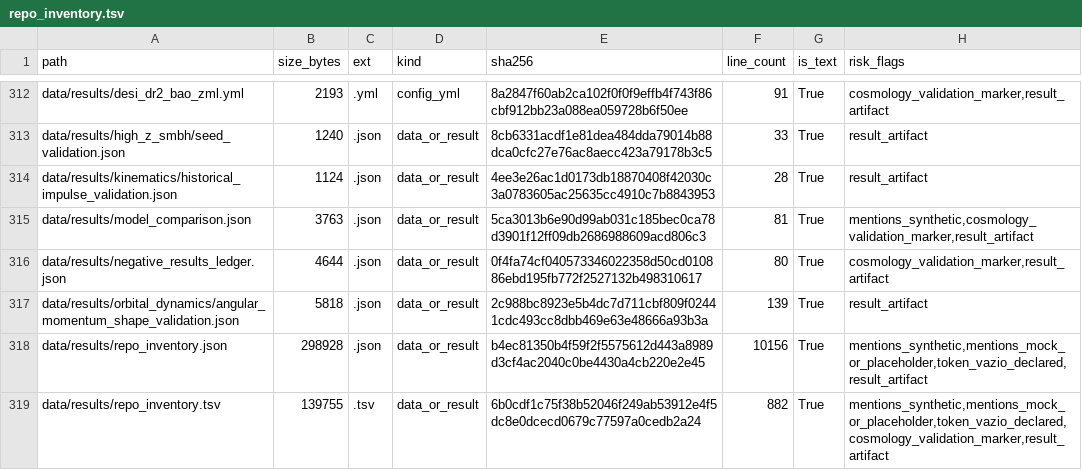
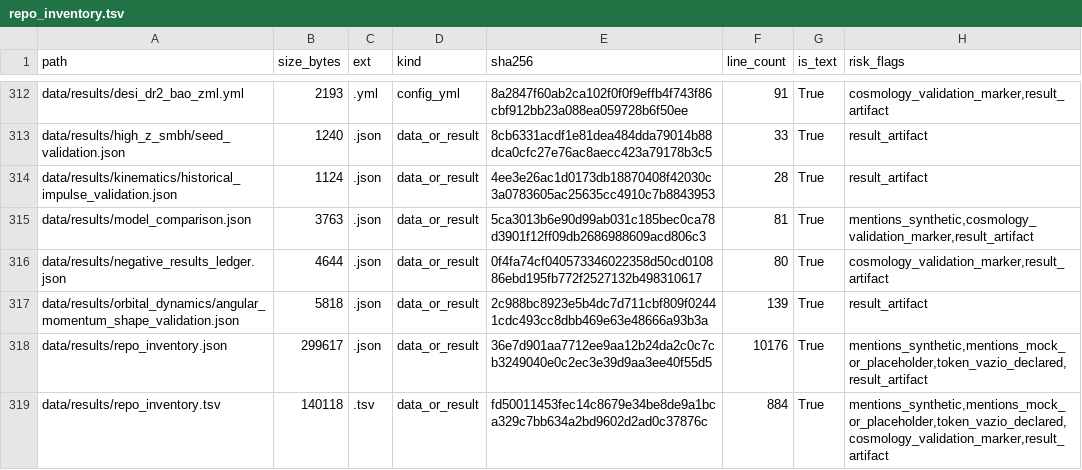
Before and after one commit to rafaelmeloreisnovo/relativity-living-light, a TSV file: data/results/repo_inventory.tsv, drawn as a sheet; only a part is shown, gaps mark what is left out; the diff covers the shown part only.

```diff
--- a/data/results/repo_inventory.tsv
+++ b/data/results/repo_inventory.tsv
@@ -317,3 +317,3 @@ data/results/negative_results_ledger.json	4644	.json	data_or_result	0f4fa74cf040
 data/results/orbital_dynamics/angular_momentum_shape_validation.json	5818	.json	data_or_result	2c988bc8923e5b4dc7d711cbf809f02441cdc493cc8dbb469e63e48666a93b3a	139	True	result_artifact
-data/results/repo_inventory.json	298928	.json	data_or_result	b4ec81350b4f59f2f5575612d443a8989d3cf4ac2040c0be4430a4cb220e2e45	10156	True	mentions_synthetic,mentions_mock_or_placeholder,token_vazio_declared,result_artifact
-data/results/repo_inventory.tsv	139755	.tsv	data_or_result	6b0cdf1c75f38b52046f249ab53912e4f5dc8e0dcecd0679c77597a0cedb2a24	882	True	mentions_synthetic,mentions_mock_or_placeholder,token_vazio_declared,cosmology_validation_marker,result_artifact
+data/results/repo_inventory.json	299617	.json	data_or_result	36e7d901aa7712ee9aa12b24da2c0c7cb3249040e0c2ec3e39d9aa3ee40f55d5	10176	True	mentions_synthetic,mentions_mock_or_placeholder,token_vazio_declared,result_artifact
+data/results/repo_inventory.tsv	140118	.tsv	data_or_result	fd50011453fec14c8679e34be8de9a1bca329c7bb634a2bd9602d2ad0c37876c	884	True	mentions_synthetic,mentions_mock_or_placeholder,token_vazio_declared,cosmology_validation_marker,result_artifact
```
Also changed, not shown: 1 added row and 8 edited cells elsewhere in this file, 5 other files.
